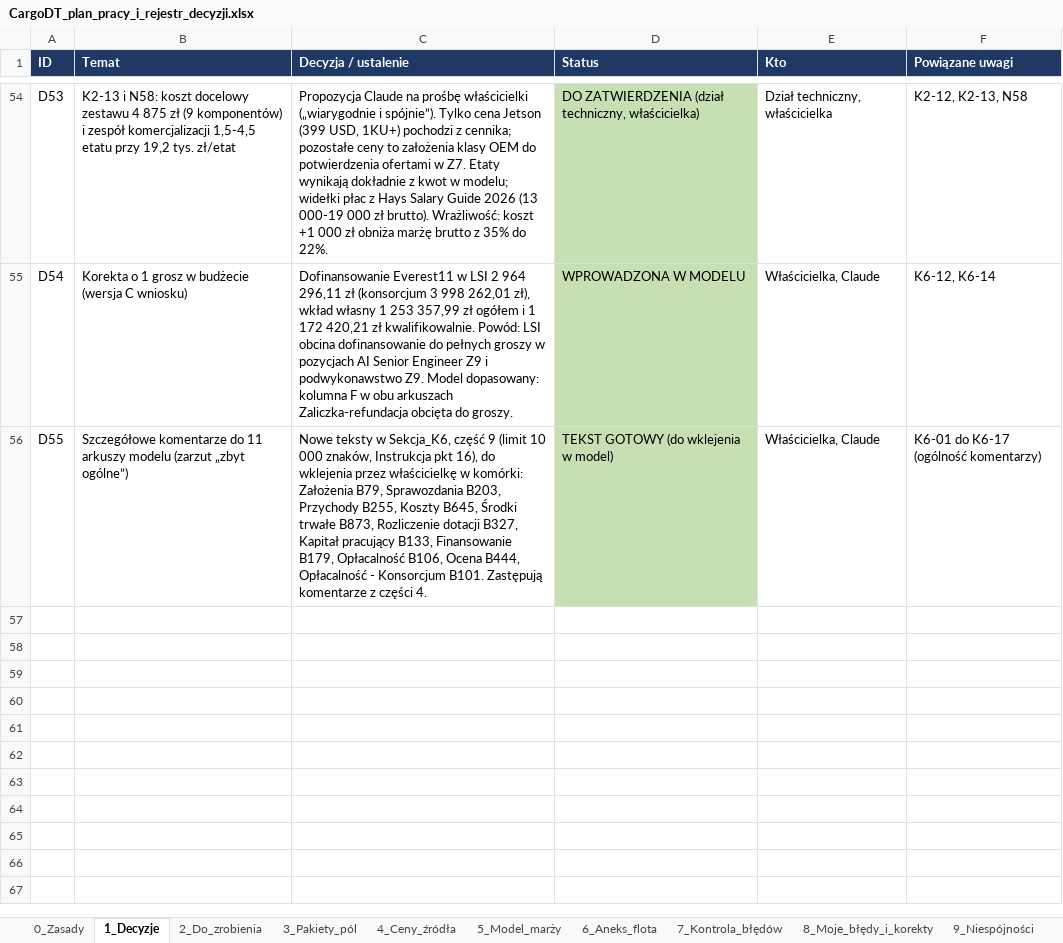
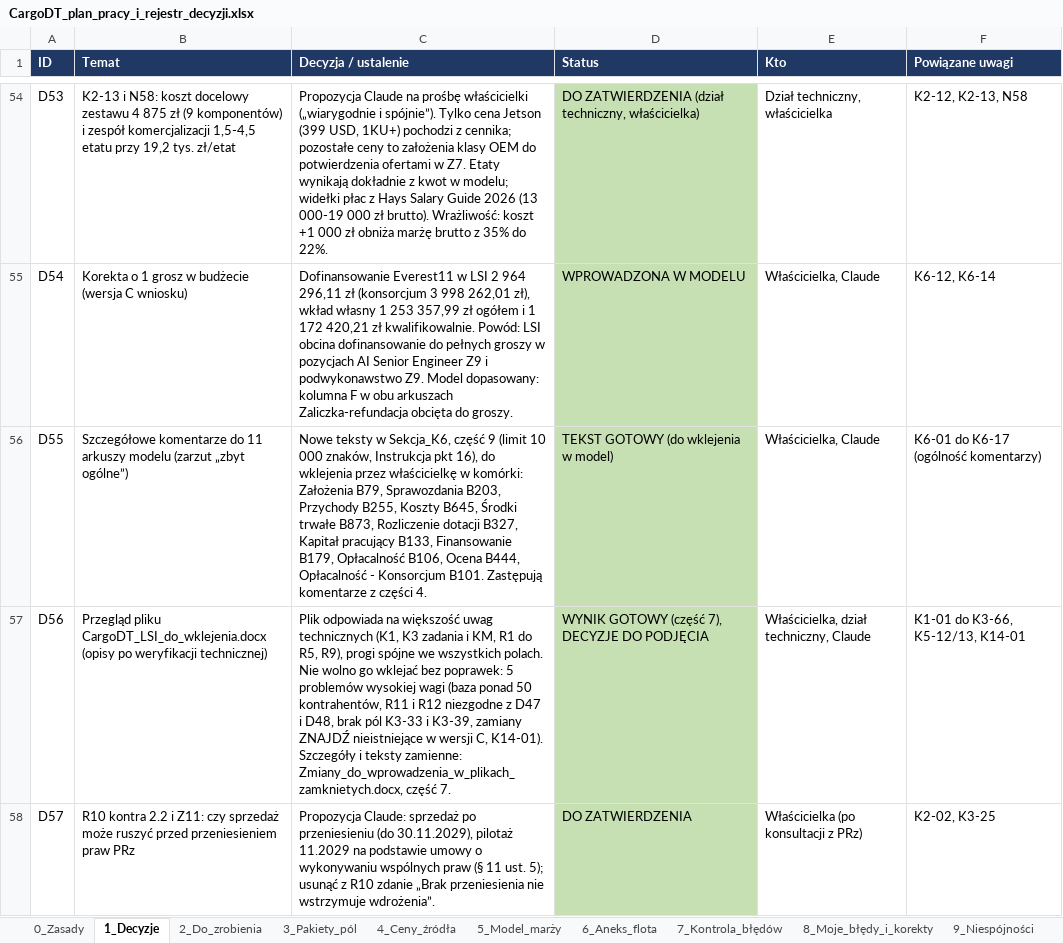
Before and after one commit to retajczyke/smart, an Excel workbook: CargoDT_plan_pracy_i_rejestr_decyzji.xlsx, sheet 1_Decyzje, drawn as a sheet; only a part is shown, gaps mark what is left out; values as stored, in another font and other column widths than the file's, no borders; the diff covers the shown part only; the diff names each change by its address in the sheet, - before the commit and + after, or states it on an @@ line.

```diff
--- a/CargoDT_plan_pracy_i_rejestr_decyzji.xlsx (sheet 1_Decyzje)
+++ b/CargoDT_plan_pracy_i_rejestr_decyzji.xlsx (sheet 1_Decyzje)
+row 57: D56 | Przegląd pliku CargoDT_LSI_do_wklejenia.docx (opisy po weryfikacji technicznej) | Plik odpowiada na większość uwag technicznych (K1, K3 zadania i KM, R1 do R5, R9), progi spójne we wszystkich polach. Nie wolno go wklejać bez poprawek: 5 problemów wysokiej wagi (baza ponad 50 kontrahentów, R11 i R12 niezgodne z D47 i D48, brak pól K3-33 i K3-39, zamiany ZNAJDŹ nieistniejące w wersji C, K14-01). Szczegóły i teksty zamienne: Zmiany_do_wprowadzenia_w_plikach_zamknietych.docx, część 7. | WYNIK GOTOWY (część 7), DECYZJE DO PODJĘCIA | Właścicielka, dział techniczny, Claude | K1-01 do K3-66, K5-12/13, K14-01
+row 58: D57 | R10 kontra 2.2 i Z11: czy sprzedaż może ruszyć przed przeniesieniem praw PRz | Propozycja Claude: sprzedaż po przeniesieniu (do 30.11.2029), pilotaż 11.2029 na podstawie umowy o wykonywaniu wspólnych praw (§ 11 ust. 5); usunąć z R10 zdanie „Brak przeniesienia nie wstrzymuje wdrożenia”. | DO ZATWIERDZENIA | Właścicielka (po konsultacji z PRz) | K2-02, K3-25
```
Also changed, not shown: 1 added row and 4 edited cells elsewhere in this sheet, sheet 9_Niespójności, sheet 2_Do_zrobienia, sheet 8_Moje_błędy_i_korekty, 2 other files.
